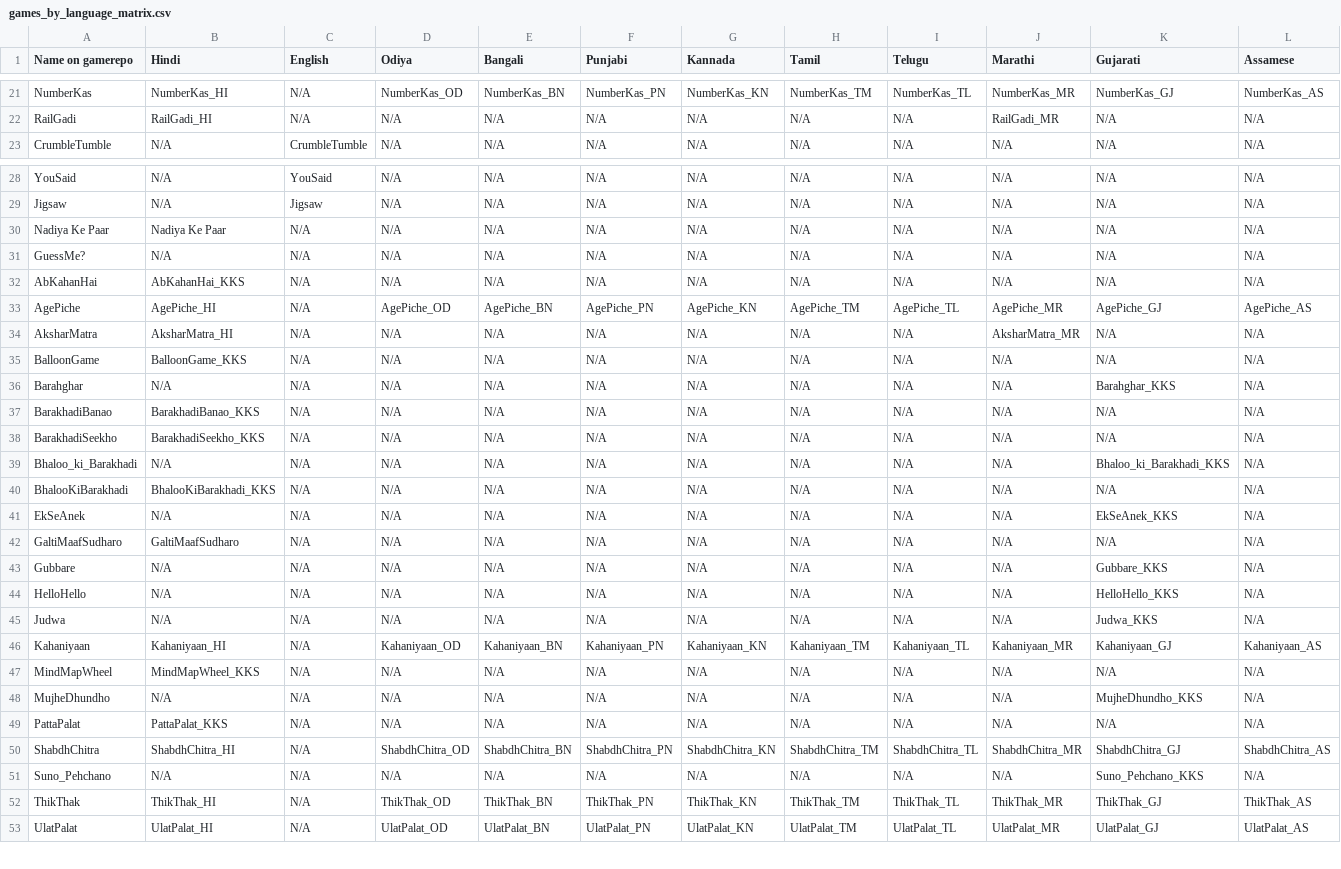
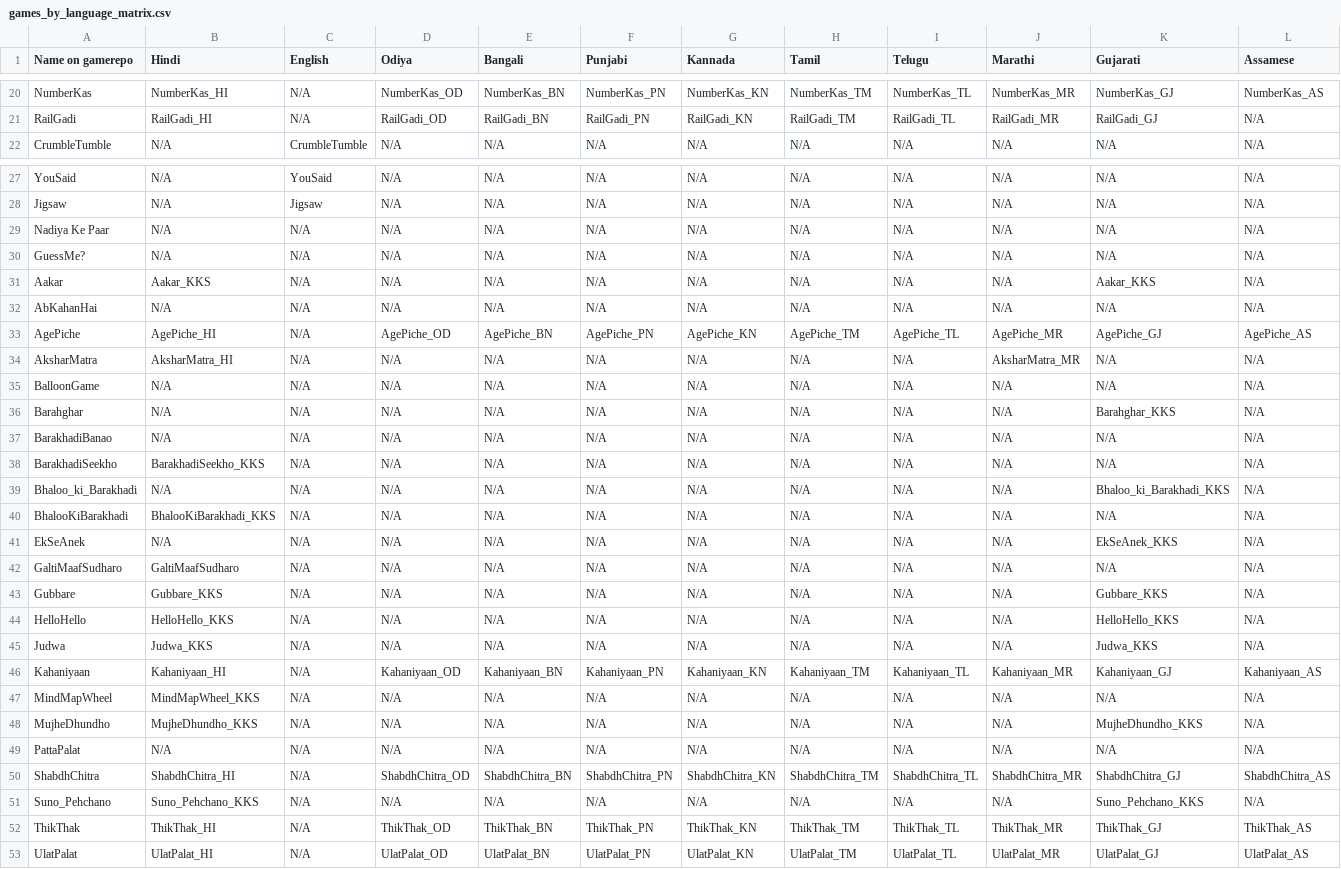
Before and after one commit to learningequality/sushi-chef-pradigi, a CSV file: notebooks/games_by_language_matrix.csv, drawn as a sheet; only a part is shown, gaps mark what is left out; addresses are those after the commit; the diff covers the shown part only; the diff names each change by its address in the sheet, - before the commit and + after, or states it on an @@ line.

```diff
--- a/notebooks/games_by_language_matrix.csv
+++ b/notebooks/games_by_language_matrix.csv
-D21 (Odiya): N/A
+D21 (Odiya): RailGadi_OD
-E21 (Bangali): N/A
+E21 (Bangali): RailGadi_BN
-F21 (Punjabi): N/A
+F21 (Punjabi): RailGadi_PN
-G21 (Kannada): N/A
+G21 (Kannada): RailGadi_KN
-H21 (Tamil): N/A
+H21 (Tamil): RailGadi_TM
-I21 (Telugu): N/A
+I21 (Telugu): RailGadi_TL
-K21 (Gujarati): N/A
+K21 (Gujarati): RailGadi_GJ
-B29 (Hindi): Nadiya Ke Paar
+B29 (Hindi): N/A
@@ row 4 moved to row 31: Aakar @@
-B32 (Hindi): AbKahanHai_KKS
+B32 (Hindi): N/A
-B35 (Hindi): BalloonGame_KKS
+B35 (Hindi): N/A
-B37 (Hindi): BarakhadiBanao_KKS
+B37 (Hindi): N/A
-B43 (Hindi): N/A
+B43 (Hindi): Gubbare_KKS
-B44 (Hindi): N/A
+B44 (Hindi): HelloHello_KKS
-B45 (Hindi): N/A
+B45 (Hindi): Judwa_KKS
-B48 (Hindi): N/A
+B48 (Hindi): MujheDhundho_KKS
-B49 (Hindi): PattaPalat_KKS
+B49 (Hindi): N/A
-B51 (Hindi): N/A
+B51 (Hindi): Suno_Pehchano_KKS
```
Also changed, not shown: 31 edited cells elsewhere in this file, 9 other files.
